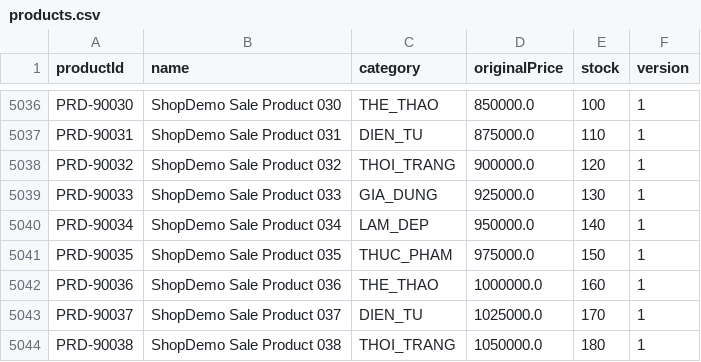
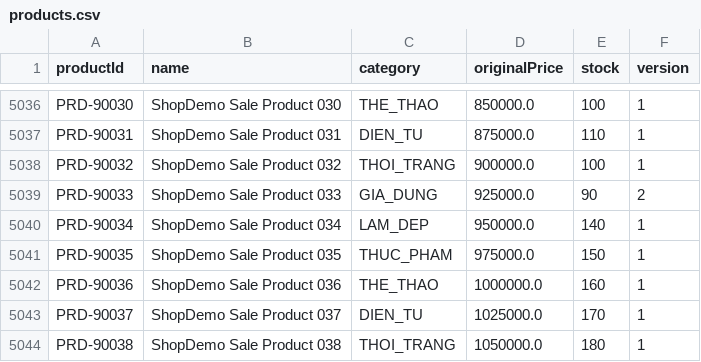
Before and after one commit to Lab1-Lab211/NHOM_3_LAB211_FlashSale, a CSV file: data/products.csv, drawn as a sheet; only a part is shown, gaps mark what is left out.

```diff
--- a/data/products.csv
+++ b/data/products.csv
@@ -5037,4 +5037,4 @@ PRD-90030,ShopDemo Sale Product 030,THE_THAO,850000.0,100,1
 PRD-90031,ShopDemo Sale Product 031,DIEN_TU,875000.0,110,1
-PRD-90032,ShopDemo Sale Product 032,THOI_TRANG,900000.0,120,1
-PRD-90033,ShopDemo Sale Product 033,GIA_DUNG,925000.0,130,1
+PRD-90032,ShopDemo Sale Product 032,THOI_TRANG,900000.0,100,1
+PRD-90033,ShopDemo Sale Product 033,GIA_DUNG,925000.0,90,2
 PRD-90034,ShopDemo Sale Product 034,LAM_DEP,950000.0,140,1
```
Also changed, not shown: data/customers.csv, data/flash_items.csv, 5 other files.
